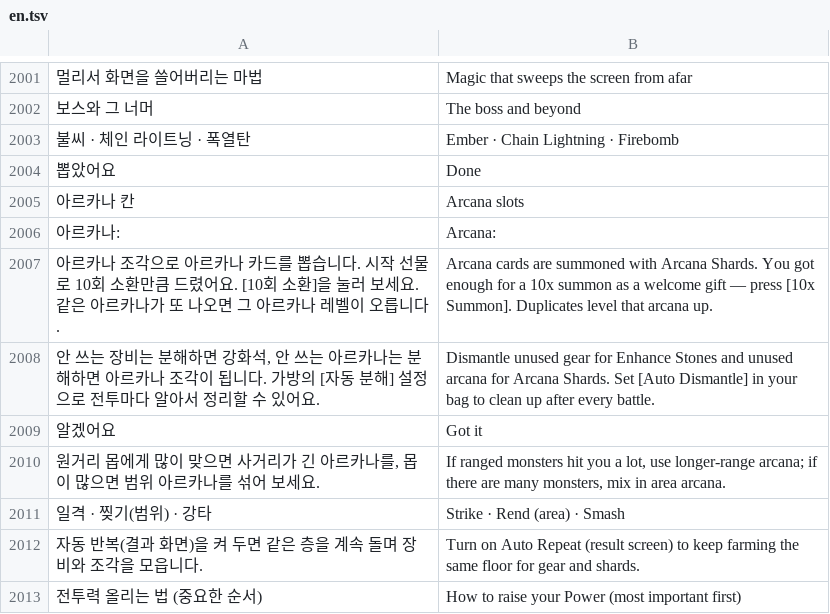
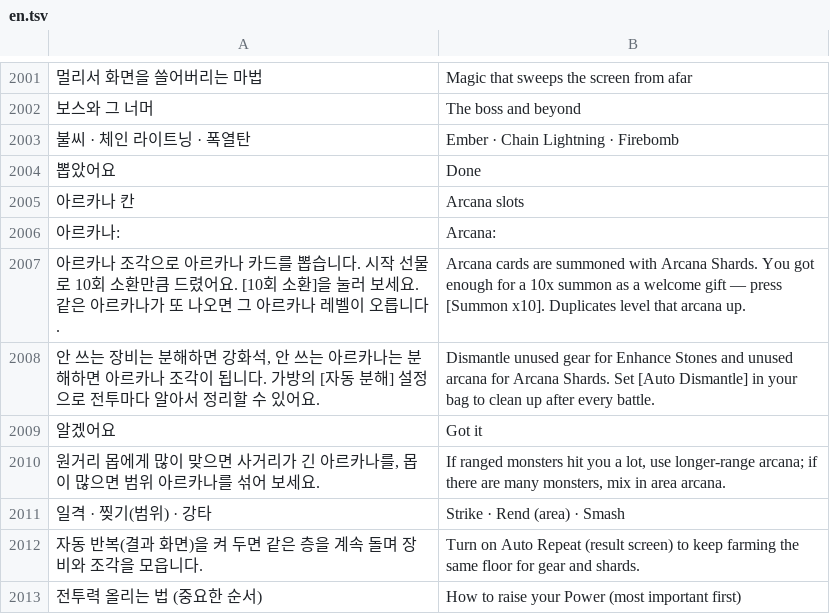
Before and after one commit to rkdtjsdh092970-sketch/dungeon-slash, a TSV file: roblox/lang/en.tsv, drawn as a sheet; only a part is shown, gaps mark what is left out; the diff names each change by its address in the sheet, - before the commit and + after, or states it on an @@ line.

```diff
--- a/roblox/lang/en.tsv
+++ b/roblox/lang/en.tsv
-B2007: …— press [10x Summon]. Duplicates level…
+B2007: …— press [Summon x10]. Duplicates level…
```
Also changed, not shown: 4 other files.
